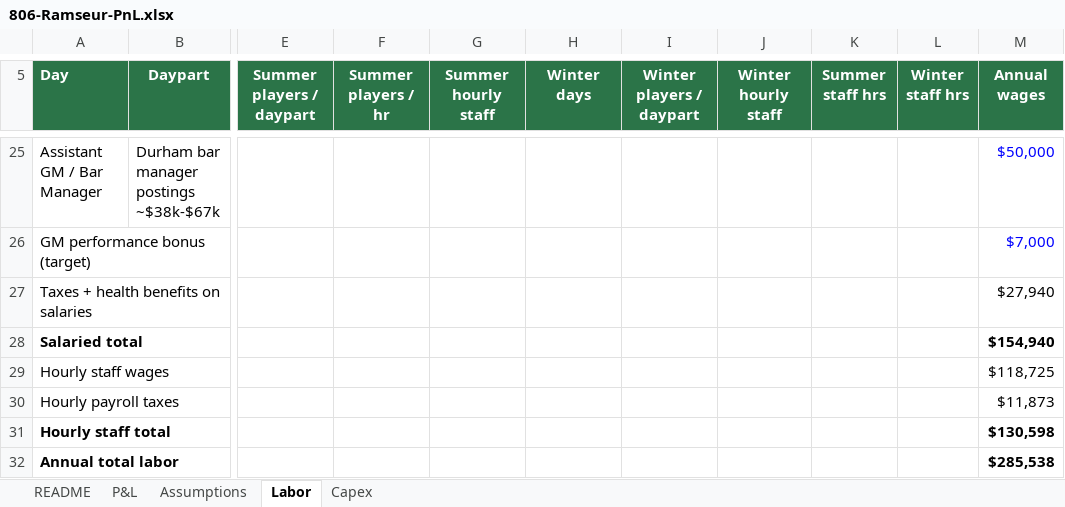
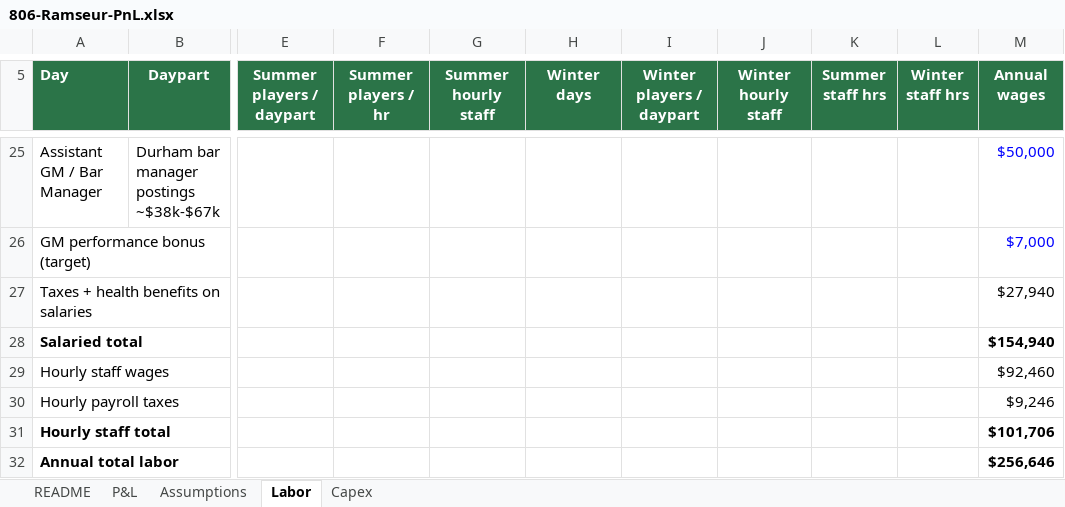
Before and after one commit to evanllewellynjones/Mini_Golf, an Excel workbook: 806-Ramseur-PnL.xlsx, sheet Labor, drawn as a sheet; only a part is shown, gaps mark what is left out; values as stored, in another font and other column widths than the file's, no borders; the diff covers the shown part only; the diff names each change by its address in the sheet, - before the commit and + after, or states it on an @@ line.

```diff
--- a/806-Ramseur-PnL.xlsx (sheet Labor)
+++ b/806-Ramseur-PnL.xlsx (sheet Labor)
-M29 (Annual wages): $118,725
+M29 (Annual wages): $92,460
-M30 (Annual wages): $11,873
+M30 (Annual wages): $9,246
-M31 (Annual wages): $130,598
+M31 (Annual wages): $101,706
-M32 (Annual wages): $285,538
+M32 (Annual wages): $256,646
```
Also changed, not shown: 1 added row, 1 removed row and 29 edited cells elsewhere in this sheet, sheet Capex, sheet P&L, formulas that keep their value, 3 other files.
